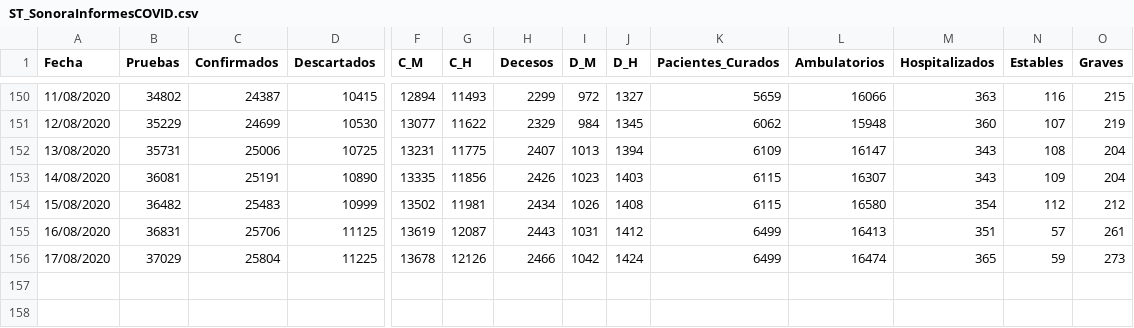
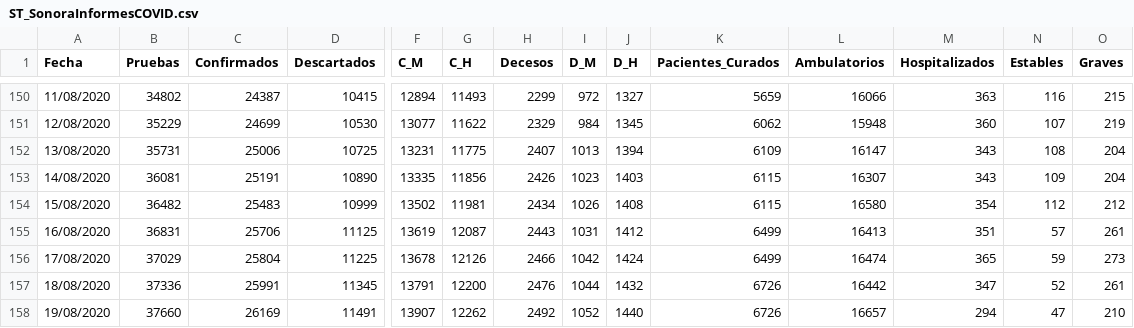
Before and after one commit to dogomoreno/Covid19-Sonora-Municipios, a CSV file: Bases/ST_SonoraInformesCOVID.csv, drawn as a sheet; only a part is shown, gaps mark what is left out; rows hold the shown columns only; the diff names each change by its address in the sheet, - before the commit and + after, or states it on an @@ line.

```diff
--- a/Bases/ST_SonoraInformesCOVID.csv
+++ b/Bases/ST_SonoraInformesCOVID.csv
+row 157: 18/08/2020 | 37336 | 25991 | 11345 | 13791 | 12200 | 2476 | 1044 | 1432 | 6726 | 16442 | 347 | 52 | 261
+row 158: 19/08/2020 | 37660 | 26169 | 11491 | 13907 | 12262 | 2492 | 1052 | 1440 | 6726 | 16657 | 294 | 47 | 210
```
Also changed, not shown: Bases/Casosdiarios.csv, Bases/Decesosdiarios.csv, 10 other files.
